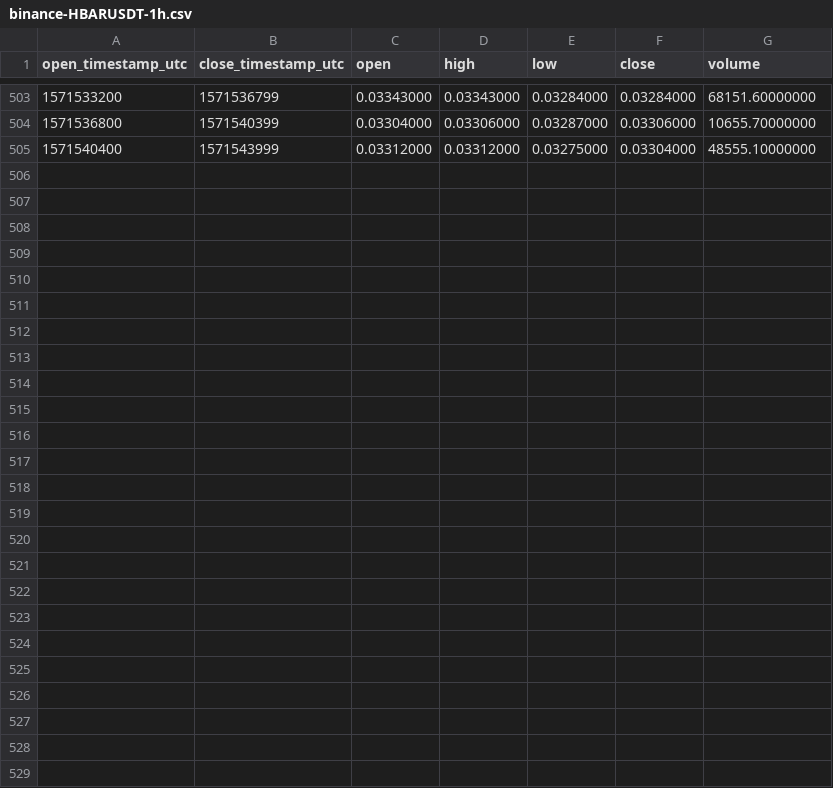
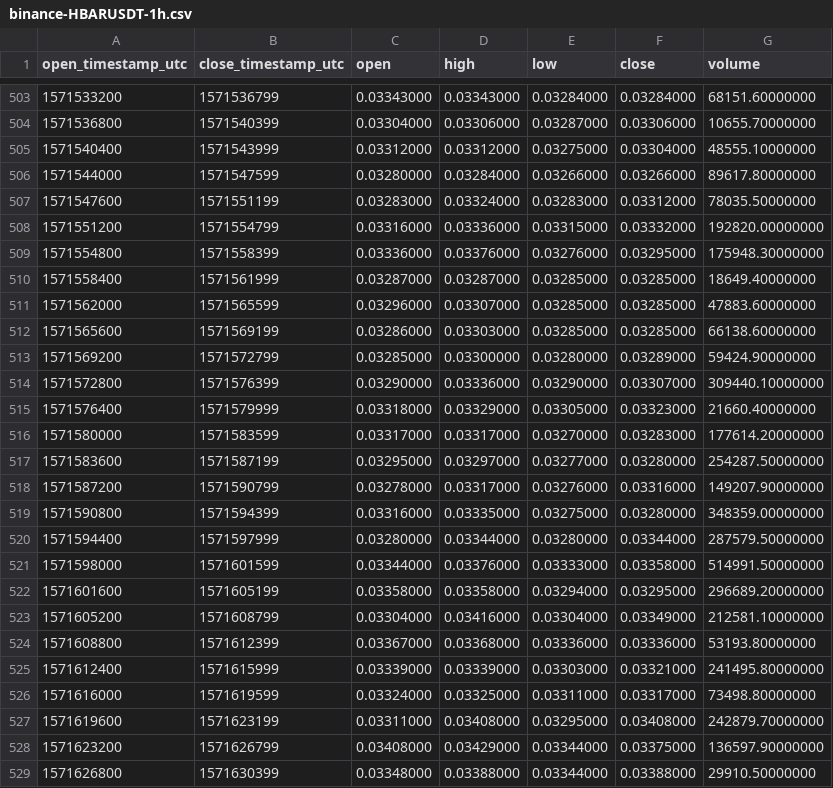
Before and after one commit to cryptobigbro/binance-HBARUSDT, a CSV file: binance-HBARUSDT-1h.csv, drawn as a sheet; only a part is shown, gaps mark what is left out.

Commit message:
Update OHLCV data.

```diff
--- a/binance-HBARUSDT-1h.csv
+++ b/binance-HBARUSDT-1h.csv
@@ -505 +505,25 @@ open_timestamp_utc,close_timestamp_utc,open,high,low,close,volume
 1571540400,1571543999,0.03312000,0.03312000,0.03275000,0.03304000,48555.10000000
+1571544000,1571547599,0.03280000,0.03284000,0.03266000,0.03266000,89617.80000000
+1571547600,1571551199,0.03283000,0.03324000,0.03283000,0.03312000,78035.50000000
+1571551200,1571554799,0.03316000,0.03336000,0.03315000,0.03332000,192820.00000000
+1571554800,1571558399,0.03336000,0.03376000,0.03276000,0.03295000,175948.30000000
+1571558400,1571561999,0.03287000,0.03287000,0.03285000,0.03285000,18649.40000000
+1571562000,1571565599,0.03296000,0.03307000,0.03285000,0.03285000,47883.60000000
+1571565600,1571569199,0.03286000,0.03303000,0.03285000,0.03285000,66138.60000000
+1571569200,1571572799,0.03285000,0.03300000,0.03280000,0.03289000,59424.90000000
+1571572800,1571576399,0.03290000,0.03336000,0.03290000,0.03307000,309440.10000000
+1571576400,1571579999,0.03318000,0.03329000,0.03305000,0.03323000,21660.40000000
+1571580000,1571583599,0.03317000,0.03317000,0.03270000,0.03283000,177614.20000000
+1571583600,1571587199,0.03295000,0.03297000,0.03277000,0.03280000,254287.50000000
+1571587200,1571590799,0.03278000,0.03317000,0.03276000,0.03316000,149207.90000000
+1571590800,1571594399,0.03316000,0.03335000,0.03275000,0.03280000,348359.00000000
+1571594400,1571597999,0.03280000,0.03344000,0.03280000,0.03344000,287579.50000000
+1571598000,1571601599,0.03344000,0.03376000,0.03333000,0.03358000,514991.50000000
+1571601600,1571605199,0.03358000,0.03358000,0.03294000,0.03295000,296689.20000000
+1571605200,1571608799,0.03304000,0.03416000,0.03304000,0.03349000,212581.10000000
+1571608800,1571612399,0.03367000,0.03368000,0.03336000,0.03336000,53193.80000000
+1571612400,1571615999,0.03339000,0.03339000,0.03303000,0.03321000,241495.80000000
+1571616000,1571619599,0.03324000,0.03325000,0.03311000,0.03317000,73498.80000000
+1571619600,1571623199,0.03311000,0.03408000,0.03295000,0.03408000,242879.70000000
+1571623200,1571626799,0.03408000,0.03429000,0.03344000,0.03375000,136597.90000000
+1571626800,1571630399,0.03348000,0.03388000,0.03344000,0.03388000,29910.50000000
```
Also changed, not shown: binance-HBARUSDT-1d.csv, 1 other file.
